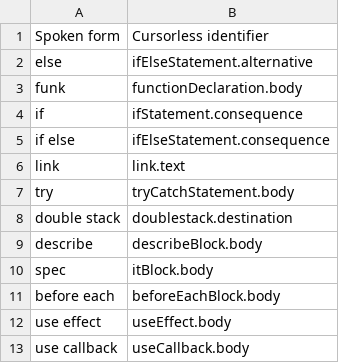
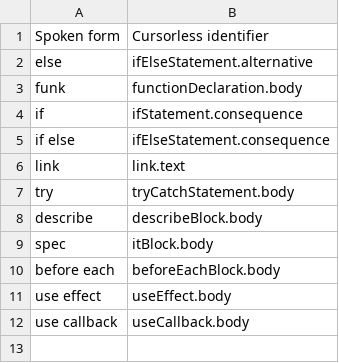
Before and after one commit to jaresty/mac-dotfiles, a CSV file: cursorless-settings/experimental/wrapper_snippets.csv, drawn as a sheet; the diff names each change by its address in the sheet, - before the commit and + after, or states it on an @@ line.

Commit message:
Switch back from stack to box because stack  was too similar to duck and was getting mis-recognized

```diff
--- a/cursorless-settings/experimental/wrapper_snippets.csv
+++ b/cursorless-settings/experimental/wrapper_snippets.csv
-row 8: double stack | doublestack.destination
```
Also changed, not shown: cursorless-settings/experimental/insertion_snippets.csv, cursorless-settings/paired_delimiters.csv, 1 other file.
